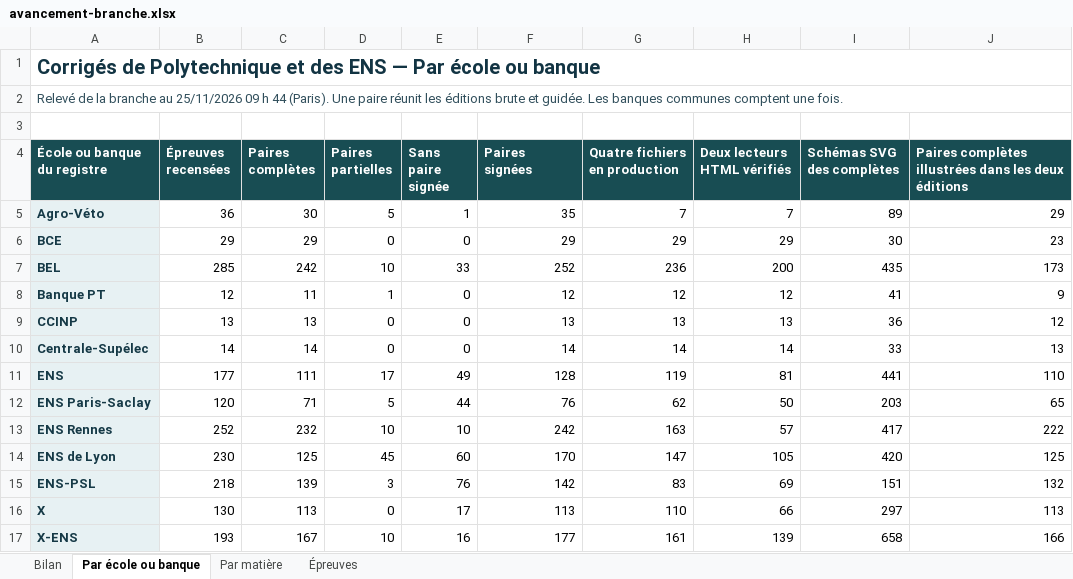
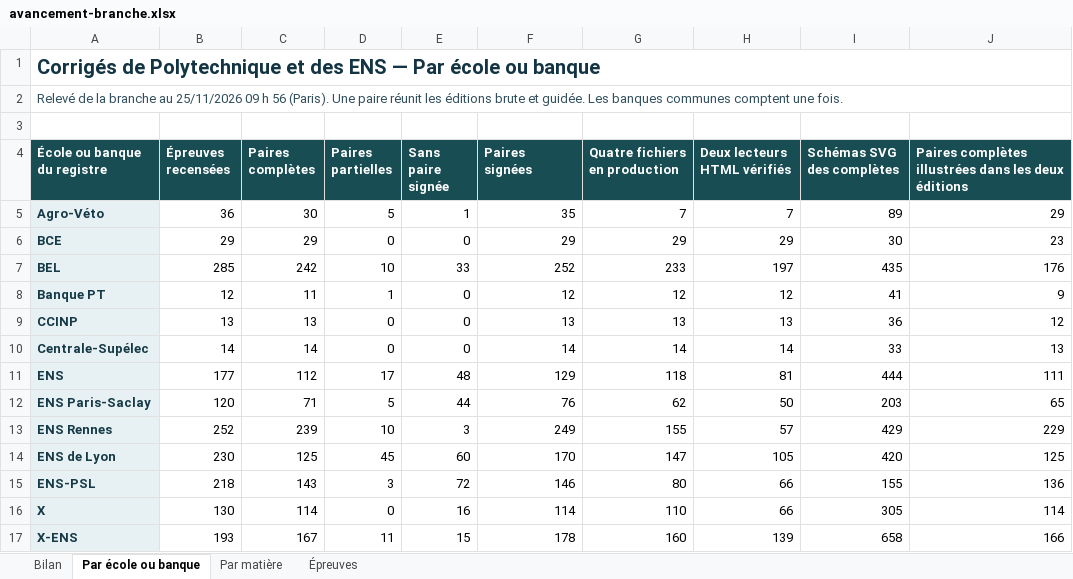
Before and after one commit to knoel99/corriges-concours, an Excel workbook: campagnes/x-ens/bilans/classeurs/avancement-branche.xlsx, sheet Par école ou banque, drawn as a sheet; values as stored, in another font and other column widths than the file's, no borders; the diff names each change by its address in the sheet, - before the commit and + after, or states it on an @@ line.

Commit message:
Actualise le bilan consolidé des écoles et des banques

```diff
--- a/campagnes/x-ens/bilans/classeurs/avancement-branche.xlsx (sheet Par école ou banque)
+++ b/campagnes/x-ens/bilans/classeurs/avancement-branche.xlsx (sheet Par école ou banque)
-A2 (École ou banque du registre): …09 h 44 (Paris). Une…
+A2 (École ou banque du registre): …09 h 56 (Paris). Une…
-G7 (Quatre fichiers en production): 236
+G7 (Quatre fichiers en production): 233
-H7 (Deux lecteurs HTML vérifiés): 200
+H7 (Deux lecteurs HTML vérifiés): 197
-J7: 173
+J7: 176
-C11 (Paires complètes): 111
+C11 (Paires complètes): 112
-E11 (Sans paire signée): 49
+E11 (Sans paire signée): 48
-F11 (Paires signées): 128
+F11 (Paires signées): 129
-G11 (Quatre fichiers en production): 119
+G11 (Quatre fichiers en production): 118
-I11 (Schémas SVG des complètes): 441
+I11 (Schémas SVG des complètes): 444
-J11: 110
+J11: 111
-C13 (Paires complètes): 232
+C13 (Paires complètes): 239
-E13 (Sans paire signée): 10
+E13 (Sans paire signée): 3
-F13 (Paires signées): 242
+F13 (Paires signées): 249
-G13 (Quatre fichiers en production): 163
+G13 (Quatre fichiers en production): 155
-I13 (Schémas SVG des complètes): 417
+I13 (Schémas SVG des complètes): 429
-J13: 222
+J13: 229
-C15 (Paires complètes): 139
+C15 (Paires complètes): 143
-E15 (Sans paire signée): 76
+E15 (Sans paire signée): 72
-F15 (Paires signées): 142
+F15 (Paires signées): 146
-G15 (Quatre fichiers en production): 83
+G15 (Quatre fichiers en production): 80
-H15 (Deux lecteurs HTML vérifiés): 69
+H15 (Deux lecteurs HTML vérifiés): 66
-I15 (Schémas SVG des complètes): 151
+I15 (Schémas SVG des complètes): 155
-J15: 132
+J15: 136
-C16 (Paires complètes): 113
+C16 (Paires complètes): 114
-E16 (Sans paire signée): 17
+E16 (Sans paire signée): 16
-F16 (Paires signées): 113
+F16 (Paires signées): 114
-I16 (Schémas SVG des complètes): 297
+I16 (Schémas SVG des complètes): 305
-J16: 113
+J16: 114
-D17 (Paires partielles): 10
+D17 (Paires partielles): 11
-E17 (Sans paire signée): 16
+E17 (Sans paire signée): 15
-F17 (Paires signées): 177
+F17 (Paires signées): 178
-G17 (Quatre fichiers en production): 161
+G17 (Quatre fichiers en production): 160
```
Also changed, not shown: sheet Épreuves, sheet Par matière, sheet Bilan, 4 other files.
